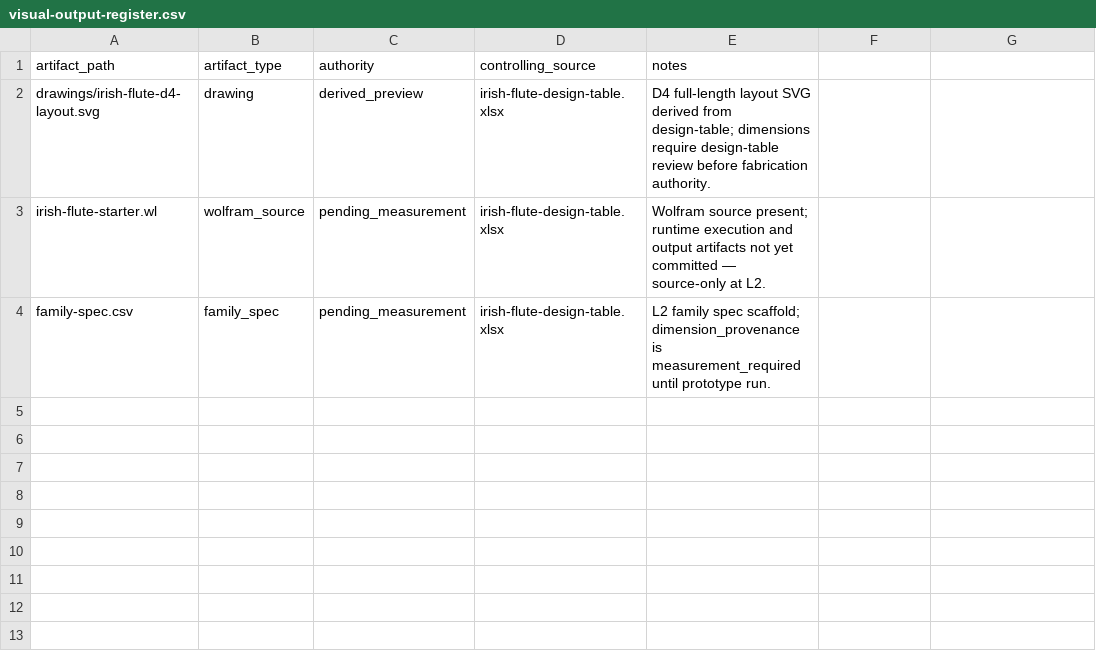
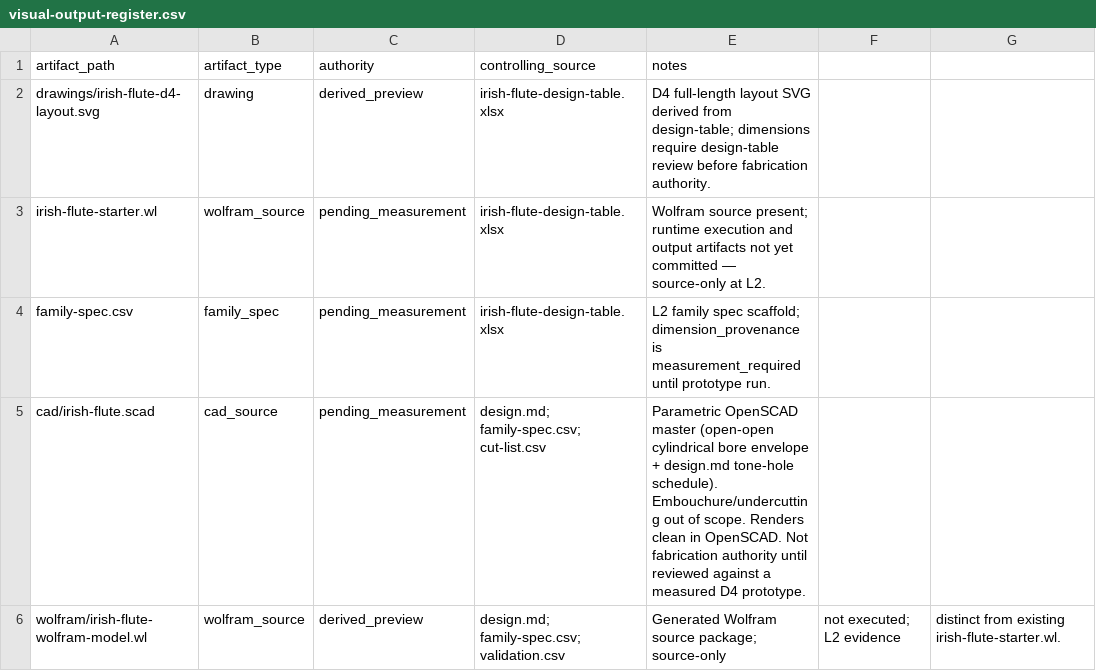
Before and after one commit to tonykoop/irish-flute, a CSV file: visual-output-register.csv, drawn as a sheet.

```diff
--- a/visual-output-register.csv
+++ b/visual-output-register.csv
@@ -4 +4,3 @@ irish-flute-starter.wl,wolfram_source,pending_measurement,irish-flute-design-tab
 family-spec.csv,family_spec,pending_measurement,irish-flute-design-table.xlsx,L2 family spec scaffold; dimension_provenance is measurement_required until prototype run.
+cad/irish-flute.scad,cad_source,pending_measurement,"design.md; family-spec.csv; cut-list.csv",Parametric OpenSCAD master (open-open cylindrical bore envelope + design.md tone-hole schedule). Embouchure/undercutting out of scope. Renders clean in OpenSCAD. Not fabrication authority until reviewed against a measured D4 prototype.
+wolfram/irish-flute-wolfram-model.wl,wolfram_source,derived_preview,"design.md; family-spec.csv; validation.csv",Generated Wolfram source package; source-only, not executed; L2 evidence, distinct from existing irish-flute-starter.wl.
```
Also changed, not shown: 8 other files.
